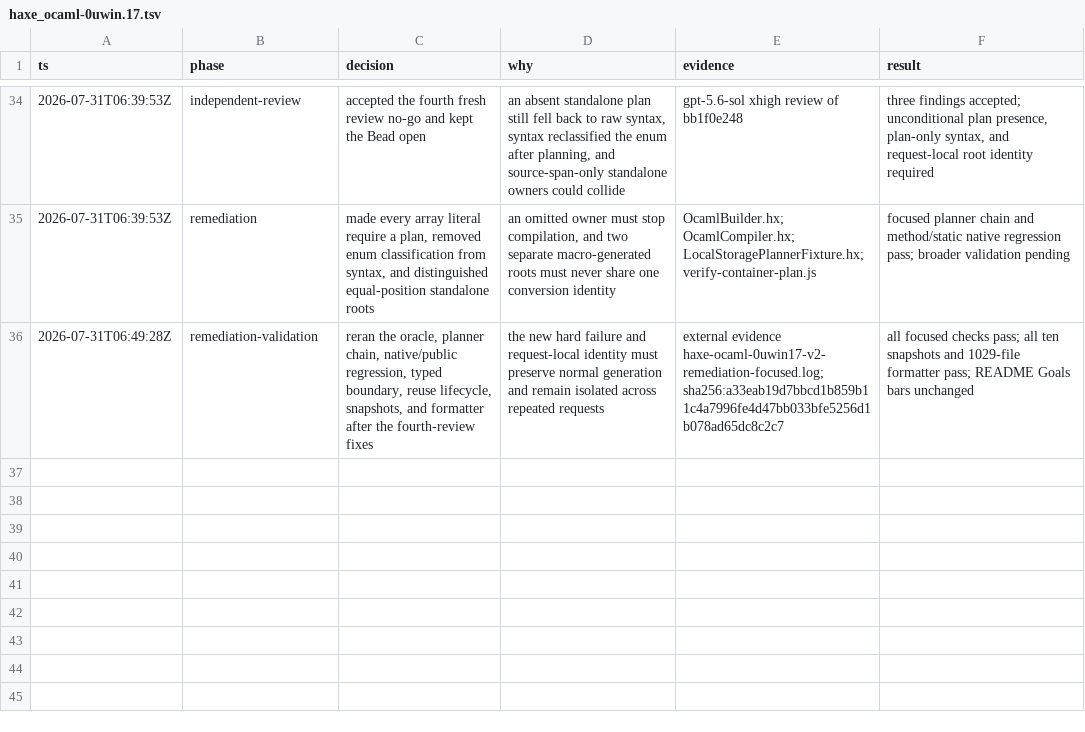
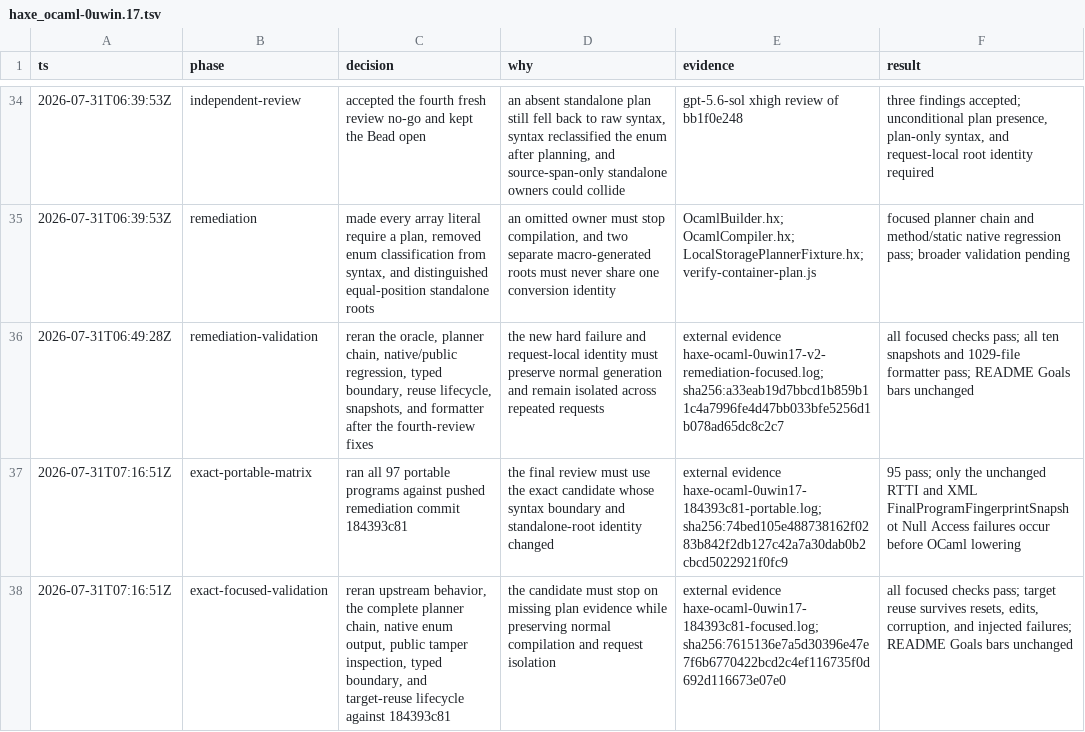
Before and after one commit to fullofcaffeine/hxhx, a TSV file: .audit/haxe_ocaml-0uwin.17.tsv, drawn as a sheet; only a part is shown, gaps mark what is left out; the diff names each change by its address in the sheet, - before the commit and + after, or states it on an @@ line.

Commit message:
docs(audit): record exact enum plan evidence
Record the complete portable matrix and compact architecture checks for the
pushed remediation candidate. The audit names the external evidence files by
portable labels and retains their SHA-256 digests without storing
machine-local paths.

The exact candidate passes 95 of 97 portable programs; the two remaining
failures are unchanged and stop in the external Reflaxe fingerprint layer
before OCaml lowering. All focused enum, planner, inspection, typed-boundary,
and target-reuse checks pass. README Goals remain unchanged because this is
closure evidence for one correctness seam, not a newly ready product route.

```diff
--- a/.audit/haxe_ocaml-0uwin.17.tsv
+++ b/.audit/haxe_ocaml-0uwin.17.tsv
+row 37: 2026-07-31T07:16:51Z | exact-portable-matrix | ran all 97 portable programs against pushed remediation commit 184393c81 | the final review must use the exact candidate whose syntax boundary and standalone-root identity changed | external evidence haxe-ocaml-0uwin17-184393c81-portable.log; sha256:74bed105e488738162f0283b842f2db127c42a7a30dab0b2cbcd5022921f0fc9 | 95 pass; only the unchanged RTTI and XML FinalProgramFingerprintSnapshot Null Access failures occur before OCaml lowering
+row 38: 2026-07-31T07:16:51Z | exact-focused-validation | reran upstream behavior, the complete planner chain, native enum output, public tamper inspection, typed boundary, and target-reuse lifecycle against 184393c81 | the candidate must stop on missing plan evidence while preserving normal compilation and request isolation | external evidence haxe-ocaml-0uwin17-184393c81-focused.log; sha256:7615136e7a5d30396e47e7f6b6770422bcd2c4ef116735f0d692d116673e07e0 | all focused checks pass; target reuse survives resets, edits, corruption, and injected failures; README Goals bars unchanged
```
